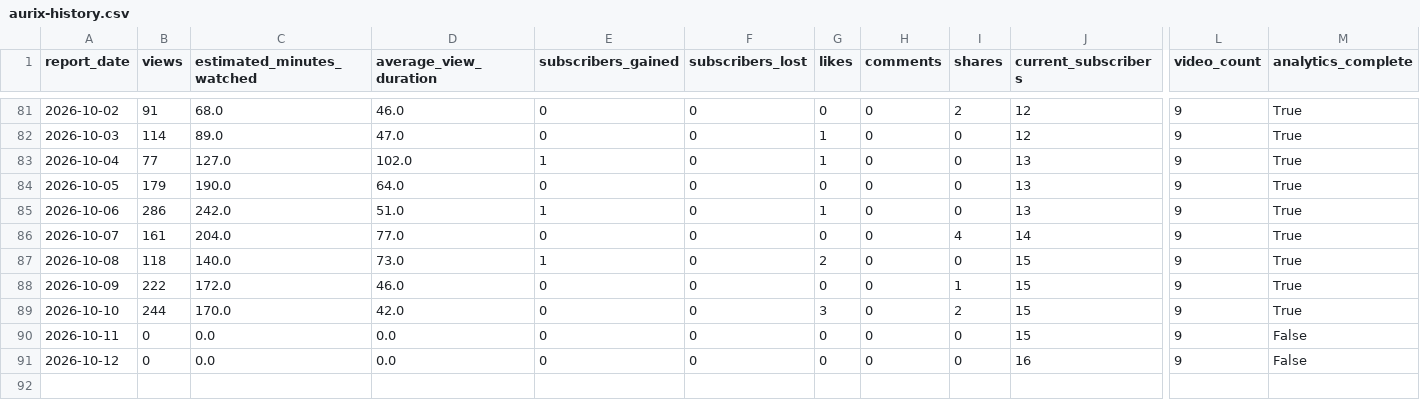
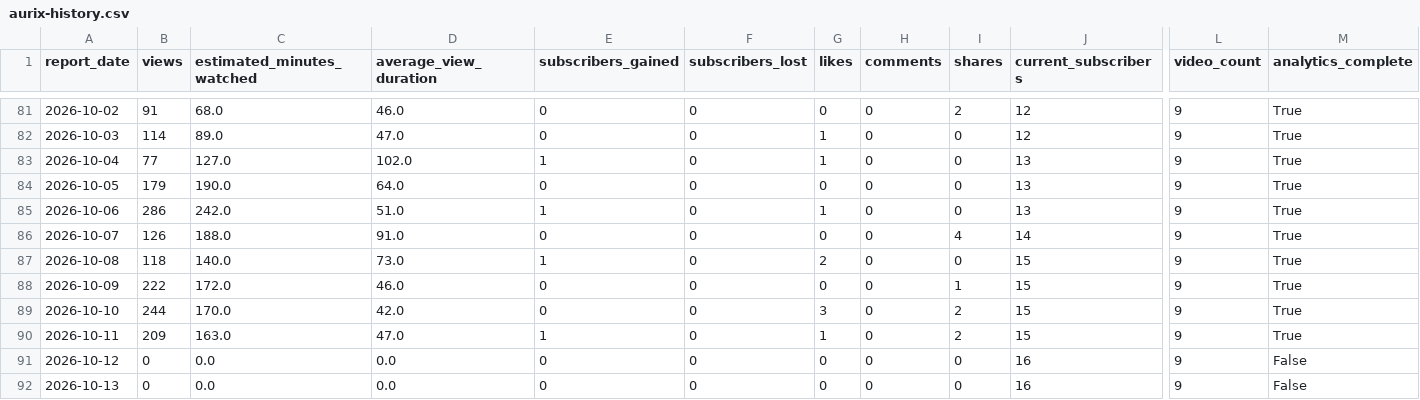
Before and after one commit to g124578f-cmyk/youtube-ai-manager, a CSV file: data/aurix-history.csv, drawn as a sheet; only a part is shown, gaps mark what is left out; rows hold the shown columns only; the diff names each change by its address in the sheet, - before the commit and + after, or states it on an @@ line.

```diff
--- a/data/aurix-history.csv
+++ b/data/aurix-history.csv
-B86 (views): 161
+B86 (views): 126
-C86 (estimated_minutes_watched): 204.0
+C86 (estimated_minutes_watched): 188.0
-D86 (average_view_duration): 77.0
+D86 (average_view_duration): 91.0
-B90 (views): 0
+B90 (views): 209
-C90 (estimated_minutes_watched): 0.0
+C90 (estimated_minutes_watched): 163.0
-D90 (average_view_duration): 0.0
+D90 (average_view_duration): 47.0
-E90 (subscribers_gained): 0
+E90 (subscribers_gained): 1
-G90 (likes): 0
+G90 (likes): 1
-I90 (shares): 0
+I90 (shares): 2
-M90 (analytics_complete): False
+M90 (analytics_complete): True
+row 92: 2026-10-13 | 0 | 0.0 | 0.0 | 0 | 0 | 0 | 0 | 0 | 16 | 9 | False
```
Also changed, not shown: data/betty-history.csv, data/child-prodigy-history.csv, 16 other files.
